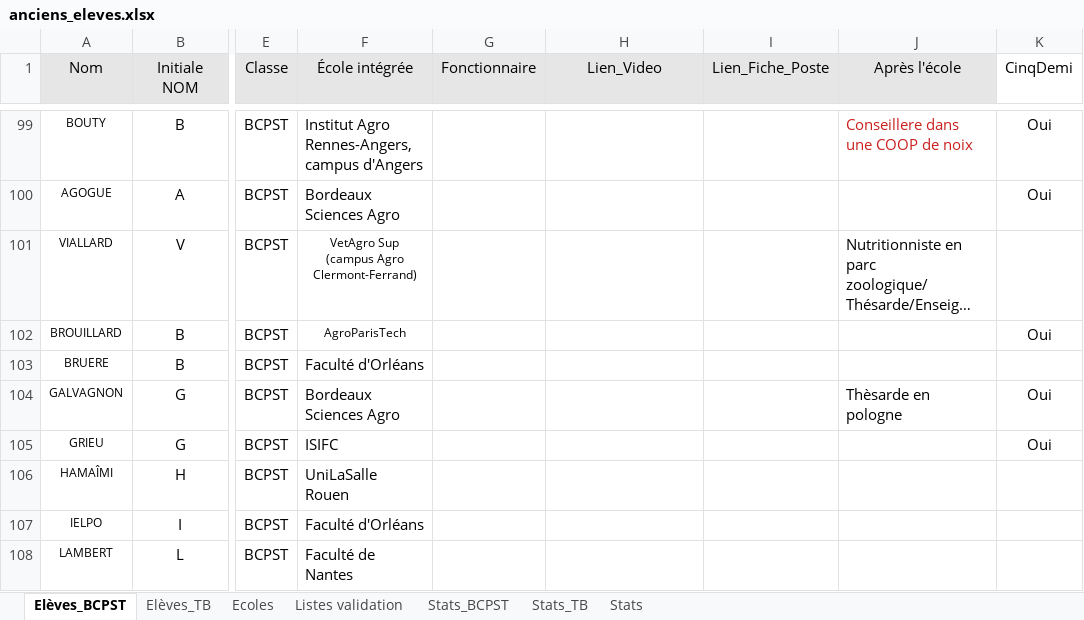
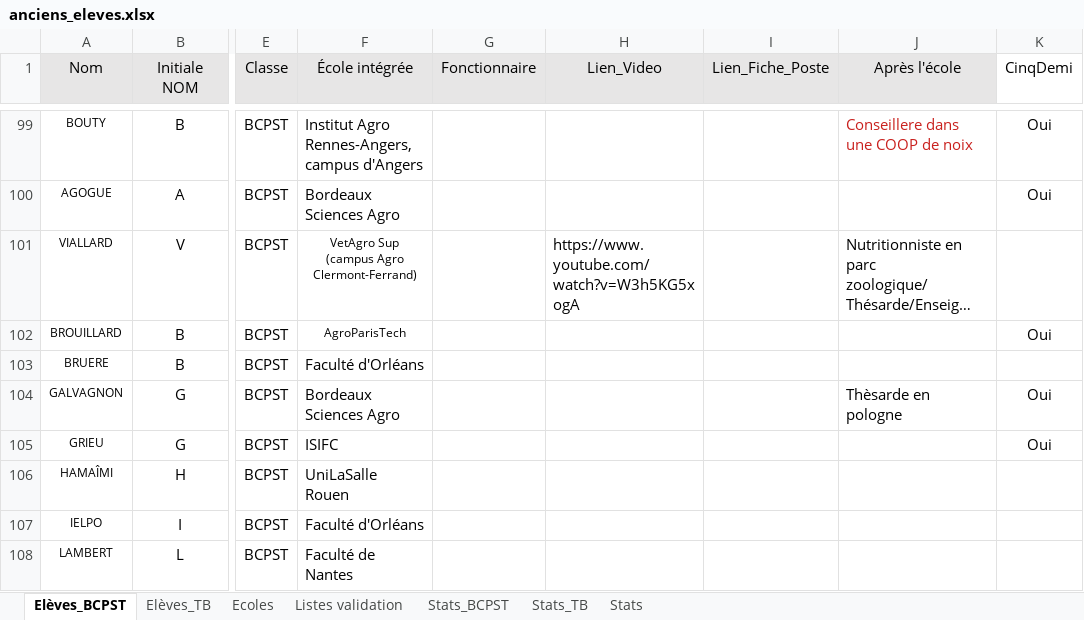
Before and after one commit to eekez/chesnoy-orientation, an Excel workbook: anciens_eleves.xlsx, sheet Elèves_BCPST, drawn as a sheet; only a part is shown, gaps mark what is left out; long unchanged cells end in …; values as stored, in another font and other column widths than the file's, no borders; the diff names each change by its address in the sheet, - before the commit and + after, or states it on an @@ line.

```diff
--- a/anciens_eleves.xlsx (sheet Elèves_BCPST)
+++ b/anciens_eleves.xlsx (sheet Elèves_BCPST)
-H101 (Lien_Video): (empty)
+H101 (Lien_Video): https://www.youtube.com/watch?v=W3h5KG5xogA
```
Also changed, not shown: 1 other file.
